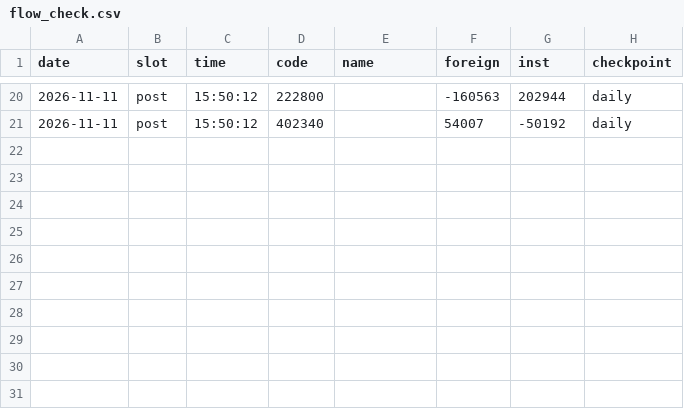
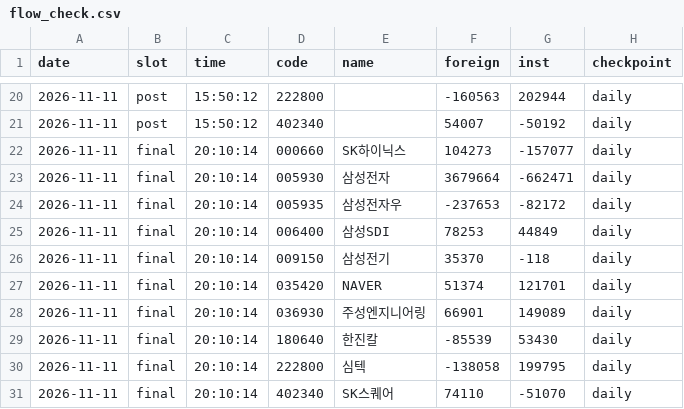
Before and after one commit to seanyang83/market-dashboard, a CSV file: data/flow_check.csv, drawn as a sheet; only a part is shown, gaps mark what is left out; the diff names each change by its address in the sheet, - before the commit and + after, or states it on an @@ line.

Commit message:
flow-check 서버 기록 반영 (30줄)

```diff
--- a/data/flow_check.csv
+++ b/data/flow_check.csv
+row 22: 2026-11-11 | final | 20:10:14 | 000660 | SK하이닉스 | 104273 | -157077 | daily
+row 23: 2026-11-11 | final | 20:10:14 | 005930 | 삼성전자 | 3679664 | -662471 | daily
+row 24: 2026-11-11 | final | 20:10:14 | 005935 | 삼성전자우 | -237653 | -82172 | daily
+row 25: 2026-11-11 | final | 20:10:14 | 006400 | 삼성SDI | 78253 | 44849 | daily
+row 26: 2026-11-11 | final | 20:10:14 | 009150 | 삼성전기 | 35370 | -118 | daily
+row 27: 2026-11-11 | final | 20:10:14 | 035420 | NAVER | 51374 | 121701 | daily
+row 28: 2026-11-11 | final | 20:10:14 | 036930 | 주성엔지니어링 | 66901 | 149089 | daily
+row 29: 2026-11-11 | final | 20:10:14 | 180640 | 한진칼 | -85539 | 53430 | daily
+row 30: 2026-11-11 | final | 20:10:14 | 222800 | 심텍 | -138058 | 199795 | daily
+row 31: 2026-11-11 | final | 20:10:14 | 402340 | SK스퀘어 | 74110 | -51070 | daily
```
